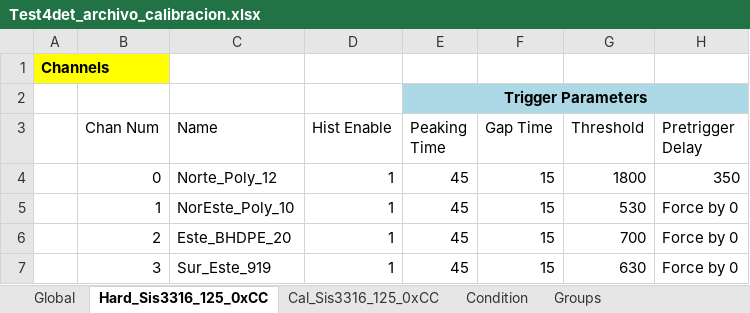
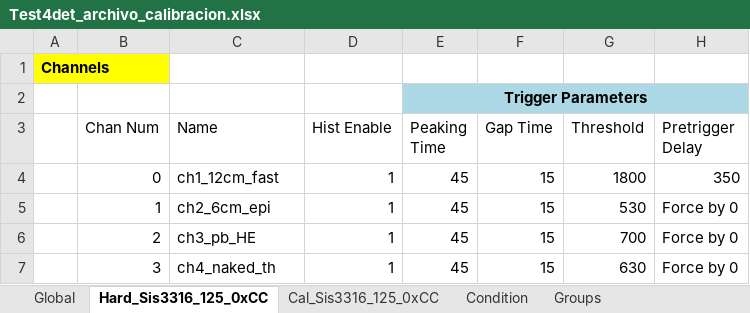
Before and after one commit to fmolinap/CEFNEN_Online, an Excel workbook: calibration/Test4det/Test4det_archivo_calibracion.xlsx, sheet Hard_Sis3316_125_0xCC, drawn as a sheet; only a part is shown; values as stored, in another font and other column widths than the file's, no borders; the diff names each change by its address in the sheet, - before the commit and + after, or states it on an @@ line.

```diff
--- a/calibration/Test4det/Test4det_archivo_calibracion.xlsx (sheet Hard_Sis3316_125_0xCC)
+++ b/calibration/Test4det/Test4det_archivo_calibracion.xlsx (sheet Hard_Sis3316_125_0xCC)
-C4 (Name): Norte_Poly_12
+C4 (Name): ch1_12cm_fast
-C5 (Name): NorEste_Poly_10
+C5 (Name): ch2_6cm_epi
-C6 (Name): Este_BHDPE_20
+C6 (Name): ch3_pb_HE
-C7 (Name): Sur_Este_919
+C7 (Name): ch4_naked_th
```
Also changed, not shown: sheet Cal_Sis3316_125_0xCC, sheet Condition, calibration/200828_Campagna_FONDO_neutrones_EFIR_Samples_test.xlsx, 3 other files.
